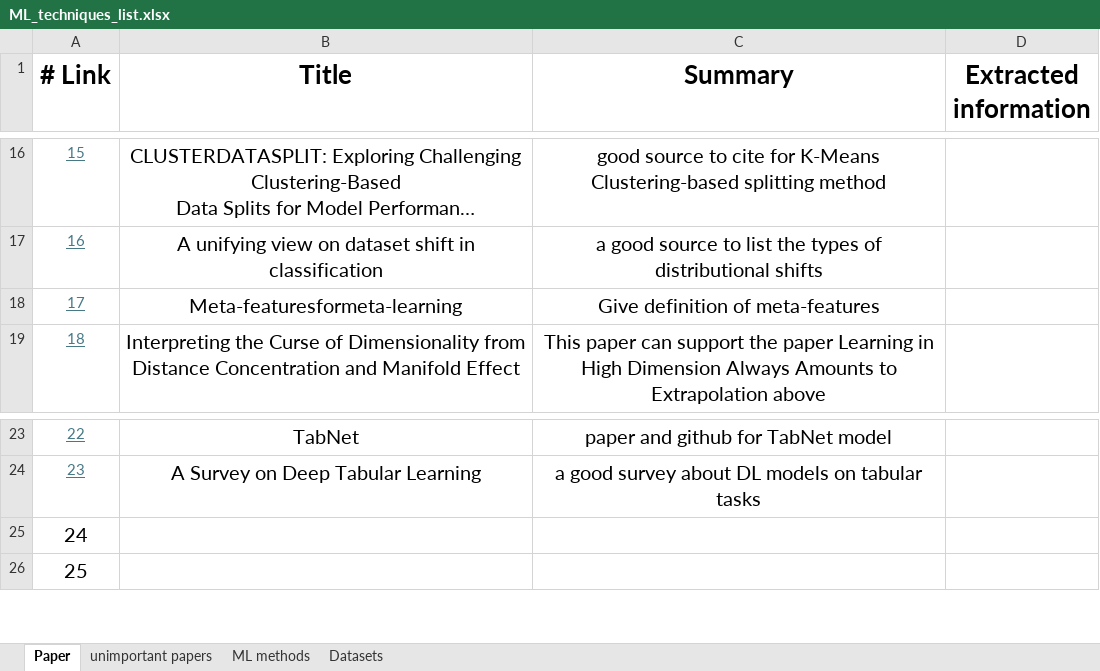
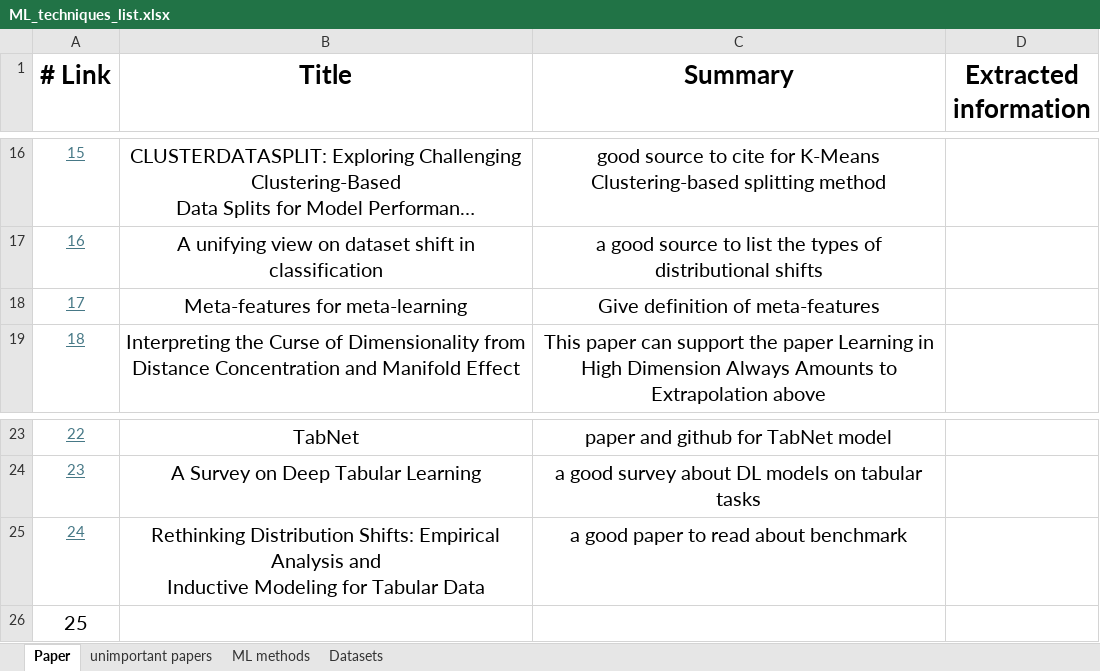
Before and after one commit to Trminh06-work/Out-of-distribution-data-fitting, an Excel workbook: Report/project description/ML_techniques_list.xlsx, sheet Paper, drawn as a sheet; only a part is shown, gaps mark what is left out; long unchanged cells end in …; values as stored, in another font and other column widths than the file's, no borders; ↵ is a line break in a cell; the diff names each change by its address in the sheet, - before the commit and + after, or states it on an @@ line.

Commit message:
update report and add stat sum of splitted power_consumption

```diff
--- a/Report/project description/ML_techniques_list.xlsx (sheet Paper)
+++ b/Report/project description/ML_techniques_list.xlsx (sheet Paper)
-B18 (Title): Meta-featuresformeta-learning
+B18 (Title): Meta-features for meta-learning
@@ A25 underline: off → on, text colour: black → #467886, text size: smaller @@
-B25 (Title): (empty)
+B25 (Title): Rethinking Distribution Shifts: Empirical Analysis and ↵ Inductive Modeling for Tabular Data
-C25 (Summary): (empty)
+C25 (Summary): a good paper to read about benchmark
```
Also changed, not shown: 3 other files.
